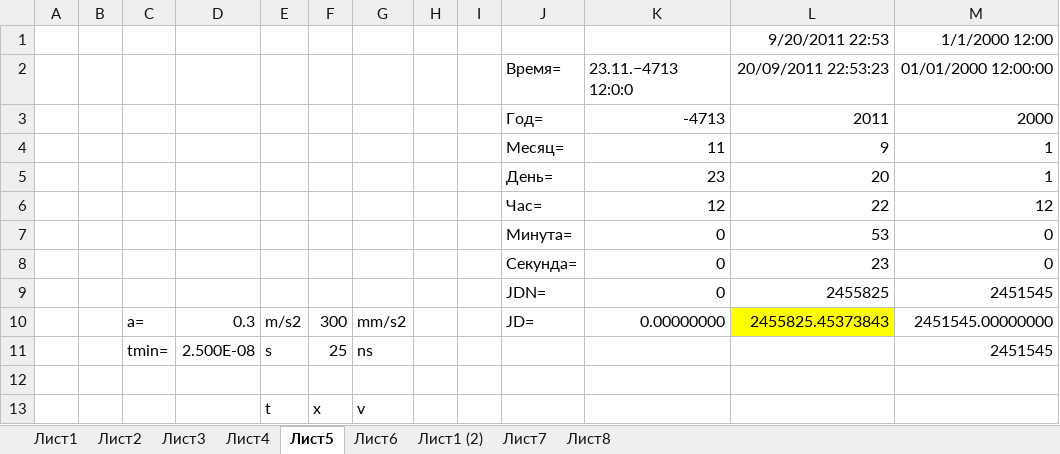
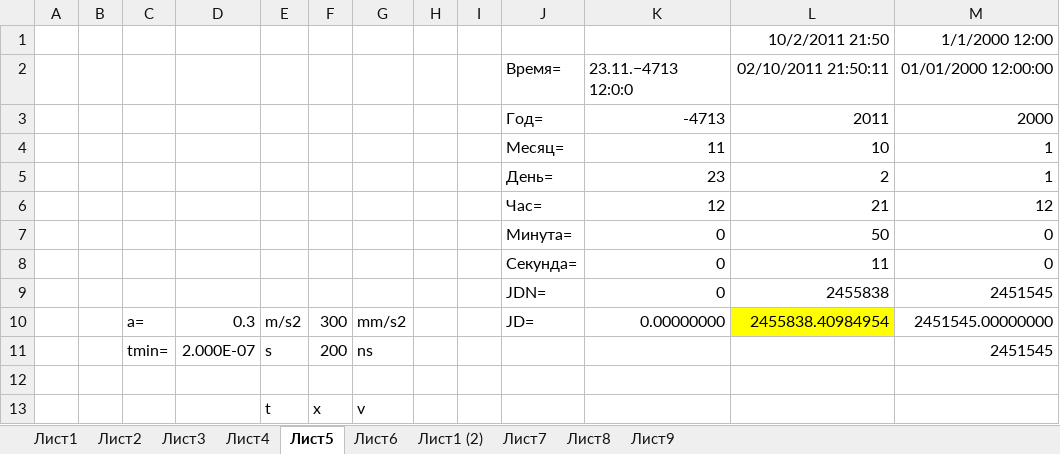
Before and after one commit to sercankuslu/astromonty, an Excel workbook: Расчеты.xlsx, sheet Лист5, drawn as a sheet; values as stored, in another font and other column widths than the file's, no borders; the diff names each change by its address in the sheet, - before the commit and + after, or states it on an @@ line.

```diff
--- a/Расчеты.xlsx (sheet Лист5)
+++ b/Расчеты.xlsx (sheet Лист5)
+sheet tab: Лист9
-L1: 9/20/2011 22:53
+L1: 10/2/2011 21:50
-L2: 20/09/2011 22:53:23
+L2: 02/10/2011 21:50:11
-L4: 9
+L4: 10
-L5: 20
+L5: 2
-L6: 22
+L6: 21
-L7: 53
+L7: 50
-L8: 23
+L8: 11
-L9: 2455825
+L9: 2455838
-L10: 2455825.45373843
+L10: 2455838.40984954
-D11: 2.500E-08
+D11: 2.000E-07
-F11: 25
+F11: 200
```
Also changed, not shown: sheet Лист3, sheet Лист2, sheet Лист1, charts or pictures, 5 other files.
